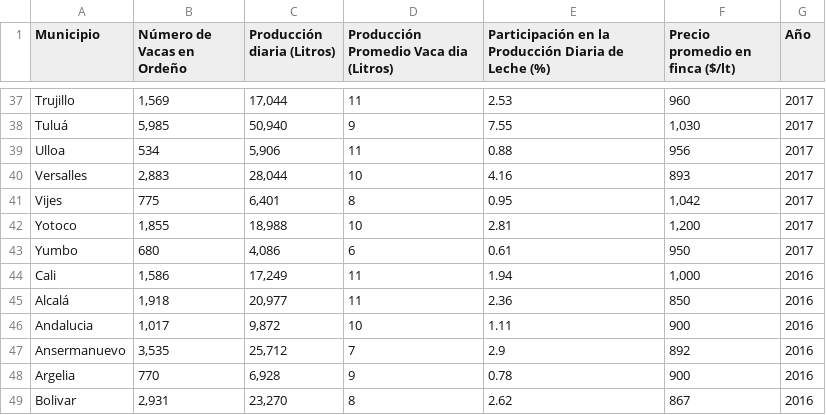
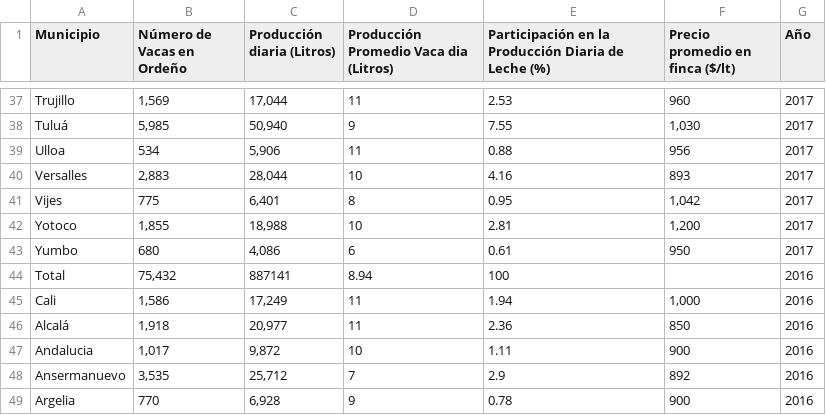
Before and after one commit to John2424242424/base_datos, a CSV file: Producci_n_De_Leche__Valle_del_Cauca.csv, drawn as a sheet; only a part is shown, gaps mark what is left out; the shorter side is filled out with more unchanged rows.

Commit message:
Update Producci_n_De_Leche__Valle_del_Cauca.csv

```diff
--- a/Producci_n_De_Leche__Valle_del_Cauca.csv
+++ b/Producci_n_De_Leche__Valle_del_Cauca.csv
@@ -43,2 +43,3 @@ Yotoco,"1,855","18,988",10,2.81,"1,200",2017
 Yumbo,680,"4,086",6,0.61,950,2017
+Total,"75,432","887141",8.94,100,,2016
 Cali,"1,586","17,249",11,1.94,"1,000",2016
```
